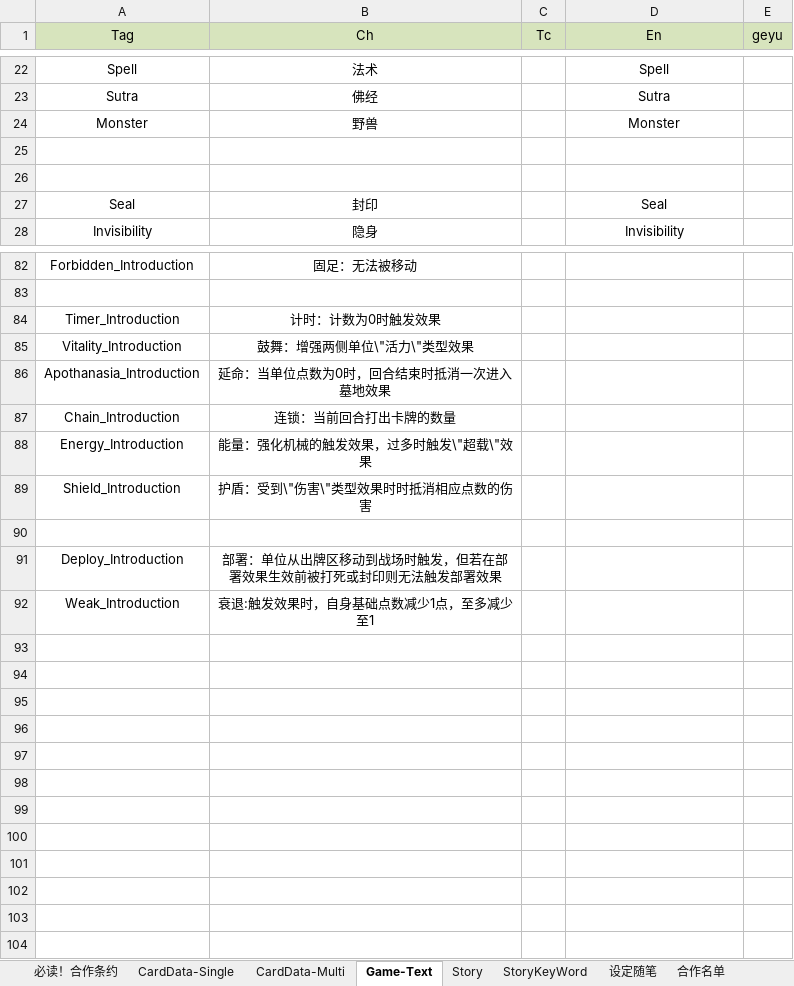
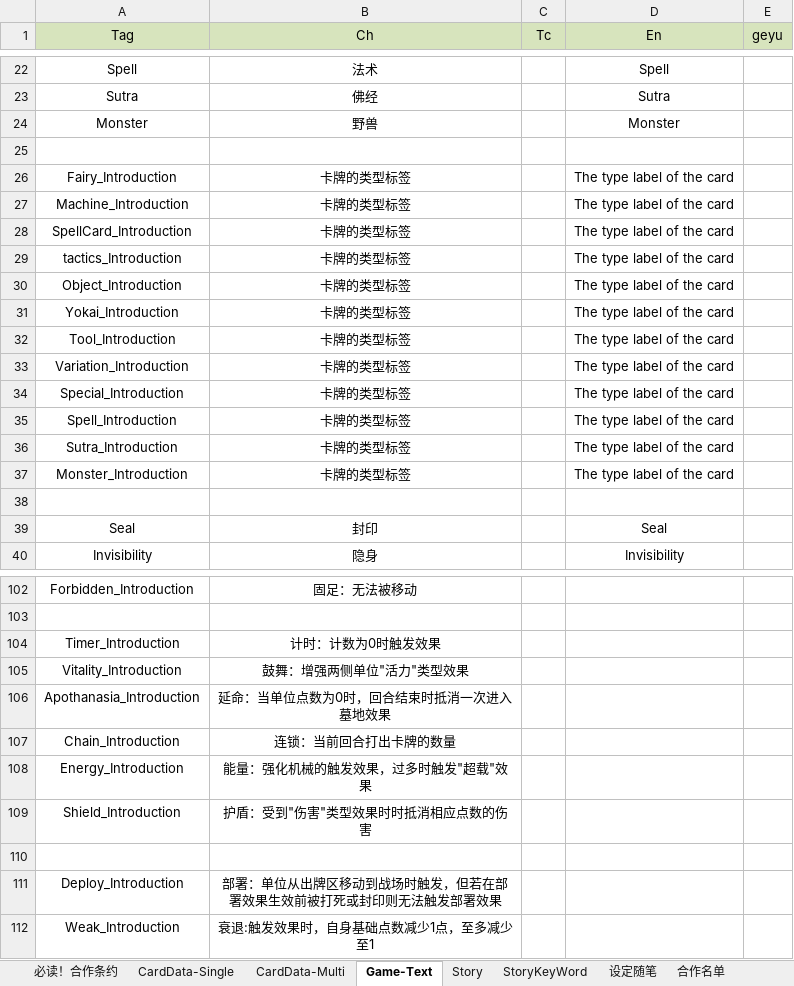
Before and after one commit to NAJA5152/TouhouMachineLearning2022, an Excel workbook: Assets/Resources/GameData/GameData.xlsx, sheet Game-Text, drawn as a sheet; only a part is shown, gaps mark what is left out; values as stored, in another font and other column widths than the file's, no borders; addresses are those after the commit; the diff covers the shown part only; the diff names each change by its address in the sheet, - before the commit and + after, or states it on an @@ line.

```diff
--- a/Assets/Resources/GameData/GameData.xlsx (sheet Game-Text)
+++ b/Assets/Resources/GameData/GameData.xlsx (sheet Game-Text)
+row 26: Fairy_Introduction | 卡牌的类型标签 |  | The type label of the card
+row 27: Machine_Introduction | 卡牌的类型标签 |  | The type label of the card
+row 28: SpellCard_Introduction | 卡牌的类型标签 |  | The type label of the card
+row 29: tactics_Introduction | 卡牌的类型标签 |  | The type label of the card
+row 30: Object_Introduction | 卡牌的类型标签 |  | The type label of the card
+row 31: Yokai_Introduction | 卡牌的类型标签 |  | The type label of the card
+row 32: Tool_Introduction | 卡牌的类型标签 |  | The type label of the card
+row 33: Variation_Introduction | 卡牌的类型标签 |  | The type label of the card
+row 34: Special_Introduction | 卡牌的类型标签 |  | The type label of the card
+row 35: Spell_Introduction | 卡牌的类型标签 |  | The type label of the card
+row 36: Sutra_Introduction | 卡牌的类型标签 |  | The type label of the card
+row 37: Monster_Introduction | 卡牌的类型标签 |  | The type label of the card
-B105 (Ch): 鼓舞：增强两侧单位\"活力\"类型效果
+B105 (Ch): 鼓舞：增强两侧单位"活力"类型效果
-B108 (Ch): 能量：强化机械的触发效果，过多时触发\"超载\"效果
+B108 (Ch): 能量：强化机械的触发效果，过多时触发"超载"效果
-B109 (Ch): 护盾：受到\"伤害\"类型效果时时抵消相应点数的伤害
+B109 (Ch): 护盾：受到"伤害"类型效果时时抵消相应点数的伤害
```
Also changed, not shown: 8 added rows and 6 edited cells elsewhere in this sheet, sheet CardData-Multi, hidden cells, 36 other files.
